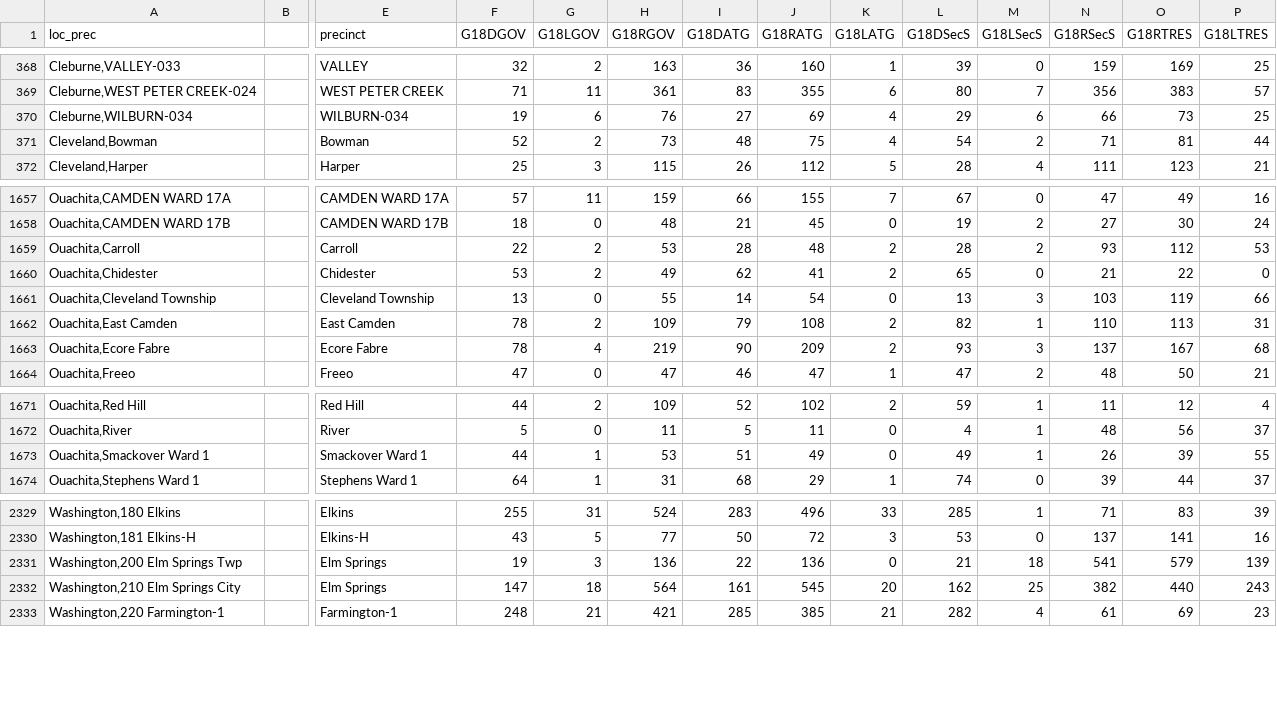
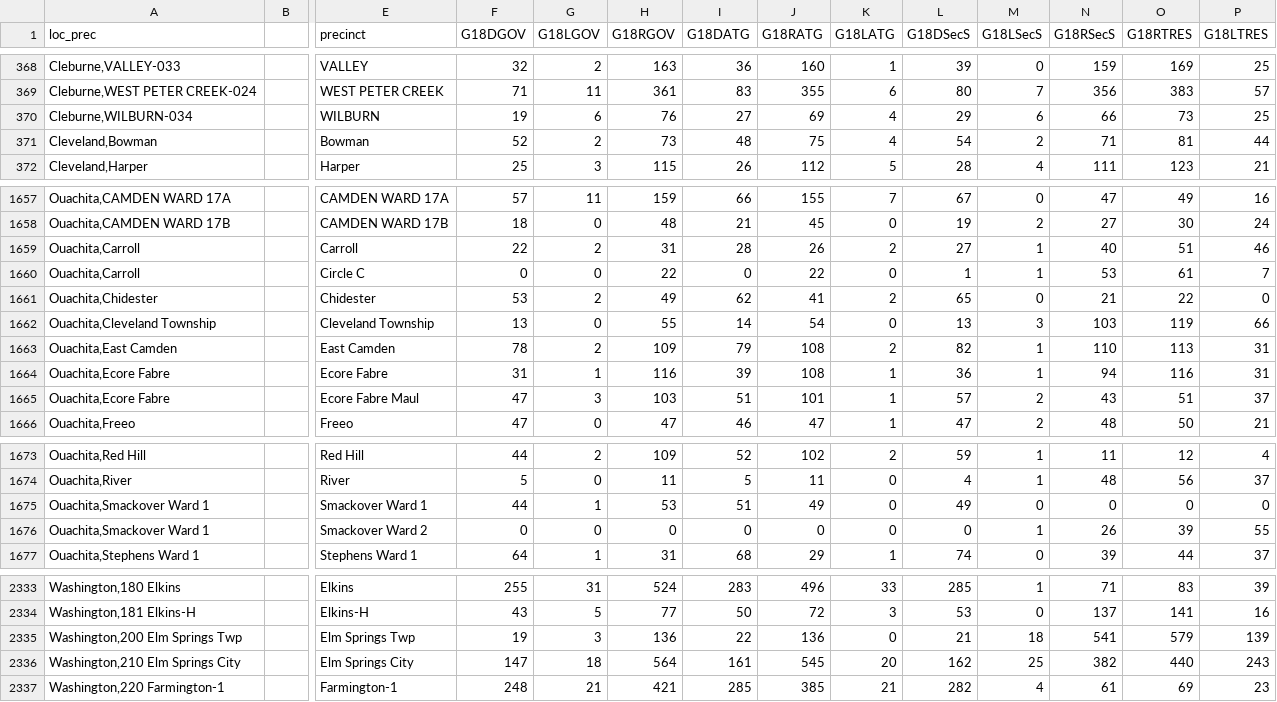
Before and after one commit to PrincetonUniversity/gerryspam, a CSV file: AR/AR_G18.csv, drawn as a sheet; only a part is shown, gaps mark what is left out; addresses are those after the commit; rows hold the shown columns only; the diff covers the shown part only; the diff names each change by its address in the sheet, - before the commit and + after, or states it on an @@ line.

Commit message:
went back to original oachita precincts

```diff
--- a/AR/AR_G18.csv
+++ b/AR/AR_G18.csv
-E370 (precinct): WILBURN-034
+E370 (precinct): WILBURN
-H1659 (G18RGOV): 53
+H1659 (G18RGOV): 31
-J1659 (G18RATG): 48
+J1659 (G18RATG): 26
-L1659 (G18DSecS): 28
+L1659 (G18DSecS): 27
-M1659 (G18LSecS): 2
+M1659 (G18LSecS): 1
-N1659 (G18RSecS): 93
+N1659 (G18RSecS): 40
-O1659 (G18RTRES): 112
+O1659 (G18RTRES): 51
-P1659 (G18LTRES): 53
+P1659 (G18LTRES): 46
+row 1660: Ouachita,Carroll |  | Circle C | 0 | 0 | 22 | 0 | 22 | 0 | 1 | 1 | 53 | 61 | 7
-F1664 (G18DGOV): 78
+F1664 (G18DGOV): 31
-G1664 (G18LGOV): 4
+G1664 (G18LGOV): 1
-H1664 (G18RGOV): 219
+H1664 (G18RGOV): 116
-I1664 (G18DATG): 90
+I1664 (G18DATG): 39
-J1664 (G18RATG): 209
+J1664 (G18RATG): 108
-K1664 (G18LATG): 2
+K1664 (G18LATG): 1
-L1664 (G18DSecS): 93
+L1664 (G18DSecS): 36
-M1664 (G18LSecS): 3
+M1664 (G18LSecS): 1
-N1664 (G18RSecS): 137
+N1664 (G18RSecS): 94
-O1664 (G18RTRES): 167
+O1664 (G18RTRES): 116
-P1664 (G18LTRES): 68
+P1664 (G18LTRES): 31
+row 1665: Ouachita,Ecore Fabre |  | Ecore Fabre Maul | 47 | 3 | 103 | 51 | 101 | 1 | 57 | 2 | 43 | 51 | 37
-M1675 (G18LSecS): 1
+M1675 (G18LSecS): 0
-N1675 (G18RSecS): 26
+N1675 (G18RSecS): 0
-O1675 (G18RTRES): 39
+O1675 (G18RTRES): 0
-P1675 (G18LTRES): 55
+P1675 (G18LTRES): 0
+row 1676: Ouachita,Smackover Ward 1 |  | Smackover Ward 2 | 0 | 0 | 0 | 0 | 0 | 0 | 0 | 1 | 26 | 39 | 55
-E2335 (precinct): Elm Springs
+E2335 (precinct): Elm Springs Twp
-E2336 (precinct): Elm Springs
+E2336 (precinct): Elm Springs City
```
Also changed, not shown: 1 added row and 67 edited cells elsewhere in this file.
